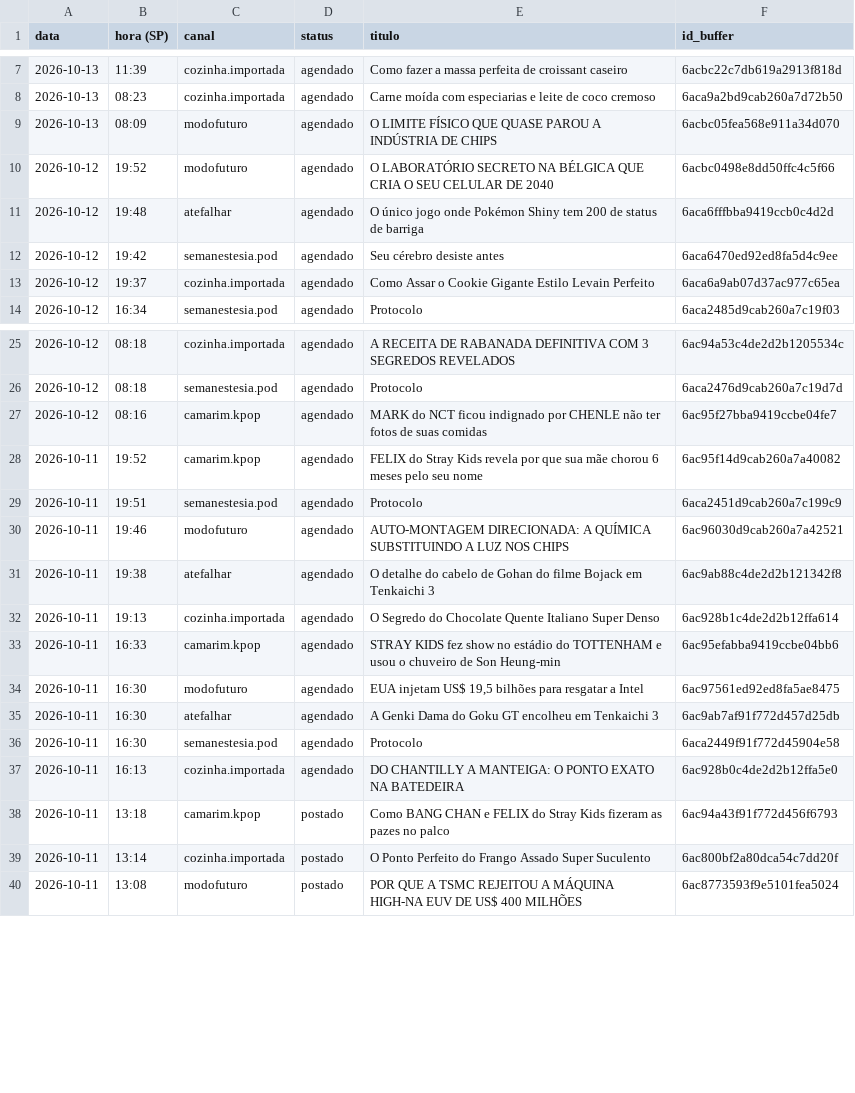
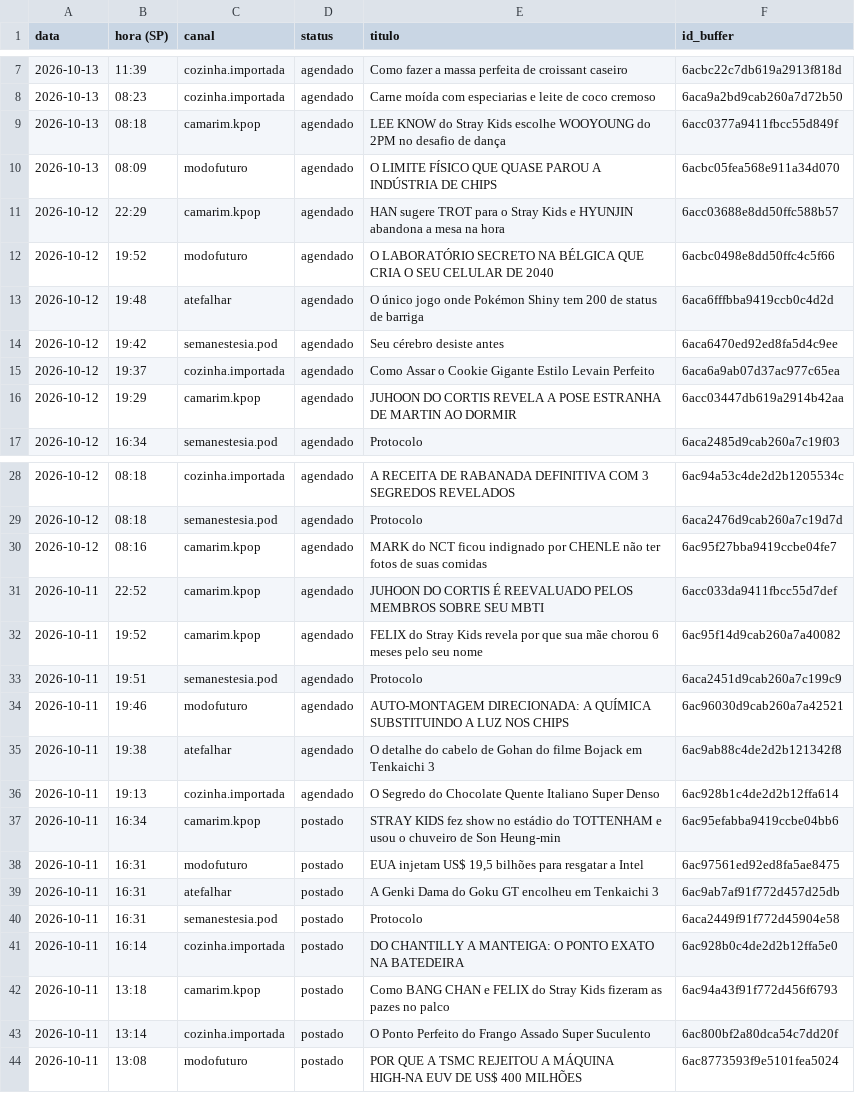
Before and after one commit to poisonb9/Modo-Futuro, a CSV file: estado/LISTA_MESTRE.csv, drawn as a sheet; only a part is shown, gaps mark what is left out.

```diff
--- a/estado/LISTA_MESTRE.csv
+++ b/estado/LISTA_MESTRE.csv
@@ -8,3 +8,5 @@
 2026-10-13;08:23;cozinha.importada;agendado;Carne moída com especiarias e leite de coco cremoso;6aca9a2bd9cab260a7d72b50
+2026-10-13;08:18;camarim.kpop;agendado;LEE KNOW do Stray Kids escolhe WOOYOUNG do 2PM no desafio de dança;6acc0377a9411fbcc55d849f
 2026-10-13;08:09;modofuturo;agendado;O LIMITE FÍSICO QUE QUASE PAROU A INDÚSTRIA DE CHIPS;6acbc05fea568e911a34d070
+2026-10-12;22:29;camarim.kpop;agendado;HAN sugere TROT para o Stray Kids e HYUNJIN abandona a mesa na hora;6acc03688e8dd50ffc588b57
 2026-10-12;19:52;modofuturo;agendado;O LABORATÓRIO SECRETO NA BÉLGICA QUE CRIA O SEU CELULAR DE 2040;6acbc0498e8dd50ffc4c5f66
@@ -13,2 +15,3 @@
 2026-10-12;19:37;cozinha.importada;agendado;Como Assar o Cookie Gigante Estilo Levain Perfeito;6aca6a9ab07d37ac977c65ea
+2026-10-12;19:29;camarim.kpop;agendado;JUHOON DO CORTIS REVELA A POSE ESTRANHA DE MARTIN AO DORMIR;6acc03447db619a2914b42aa
 2026-10-12;16:34;semanestesia.pod;agendado;Protocolo;6aca2485d9cab260a7c19f03
@@ -27,2 +30,3 @@
 2026-10-12;08:16;camarim.kpop;agendado;MARK do NCT ficou indignado por CHENLE não ter fotos de suas comidas;6ac95f27bba9419ccbe04fe7
+2026-10-11;22:52;camarim.kpop;agendado;JUHOON DO CORTIS É REEVALUADO PELOS MEMBROS SOBRE SEU MBTI;6acc033da9411fbcc55d7def
 2026-10-11;19:52;camarim.kpop;agendado;FELIX do Stray Kids revela por que sua mãe chorou 6 meses pelo seu nome;6ac95f14d9cab260a7a40082
@@ -32,7 +36,7 @@
 2026-10-11;19:13;cozinha.importada;agendado;O Segredo do Chocolate Quente Italiano Super Denso;6ac928b1c4de2d2b12ffa614
-2026-10-11;16:33;camarim.kpop;agendado;STRAY KIDS fez show no estádio do TOTTENHAM e usou o chuveiro de Son Heung-min;6ac95efabba9419ccbe04bb6
-2026-10-11;16:30;modofuturo;agendado;EUA injetam US$ 19,5 bilhões para resgatar a Intel;6ac97561ed92ed8fa5ae8475
-2026-10-11;16:30;atefalhar;agendado;A Genki Dama do Goku GT encolheu em Tenkaichi 3;6ac9ab7af91f772d457d25db
-2026-10-11;16:30;semanestesia.pod;agendado;Protocolo;6aca2449f91f772d45904e58
-2026-10-11;16:13;cozinha.importada;agendado;DO CHANTILLY A MANTEIGA: O PONTO EXATO NA BATEDEIRA;6ac928b0c4de2d2b12ffa5e0
+2026-10-11;16:34;camarim.kpop;postado;STRAY KIDS fez show no estádio do TOTTENHAM e usou o chuveiro de Son Heung-min;6ac95efabba9419ccbe04bb6
+2026-10-11;16:31;modofuturo;postado;EUA injetam US$ 19,5 bilhões para resgatar a Intel;6ac97561ed92ed8fa5ae8475
+2026-10-11;16:31;atefalhar;postado;A Genki Dama do Goku GT encolheu em Tenkaichi 3;6ac9ab7af91f772d457d25db
+2026-10-11;16:31;semanestesia.pod;postado;Protocolo;6aca2449f91f772d45904e58
+2026-10-11;16:14;cozinha.importada;postado;DO CHANTILLY A MANTEIGA: O PONTO EXATO NA BATEDEIRA;6ac928b0c4de2d2b12ffa5e0
 2026-10-11;13:18;camarim.kpop;postado;Como BANG CHAN e FELIX do Stray Kids fizeram as pazes no palco;6ac94a43f91f772d456f6793
```
Also changed, not shown: 5 other files.
